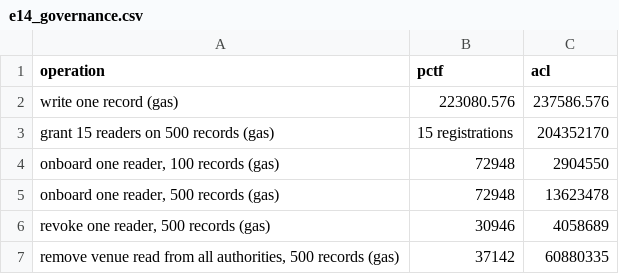
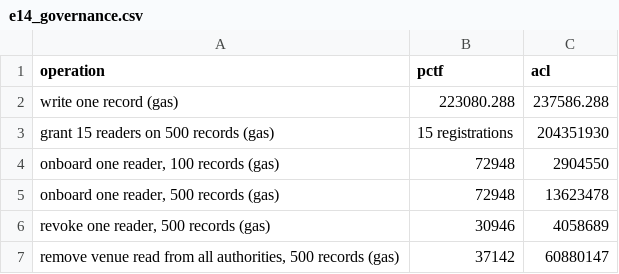
Before and after one commit to marufrigan/blockchain-tourism-mdpi, a CSV file: results/e14_governance.csv, drawn as a sheet.

```diff
--- a/results/e14_governance.csv
+++ b/results/e14_governance.csv
@@ -1,4 +1,4 @@
 operation,pctf,acl
-write one record (gas),223080.576,237586.576
-grant 15 readers on 500 records (gas),15 registrations,204352170
+write one record (gas),223080.288,237586.288
+grant 15 readers on 500 records (gas),15 registrations,204351930
 "onboard one reader, 100 records (gas)",72948,2904550
@@ -6,2 +6,2 @@ grant 15 readers on 500 records (gas),15 registrations,204352170
 "revoke one reader, 500 records (gas)",30946,4058689
-"remove venue read from all authorities, 500 records (gas)",37142,60880335
+"remove venue read from all authorities, 500 records (gas)",37142,60880147
```
Also changed, not shown: results/e14_release_latency.csv, 14 other files.
